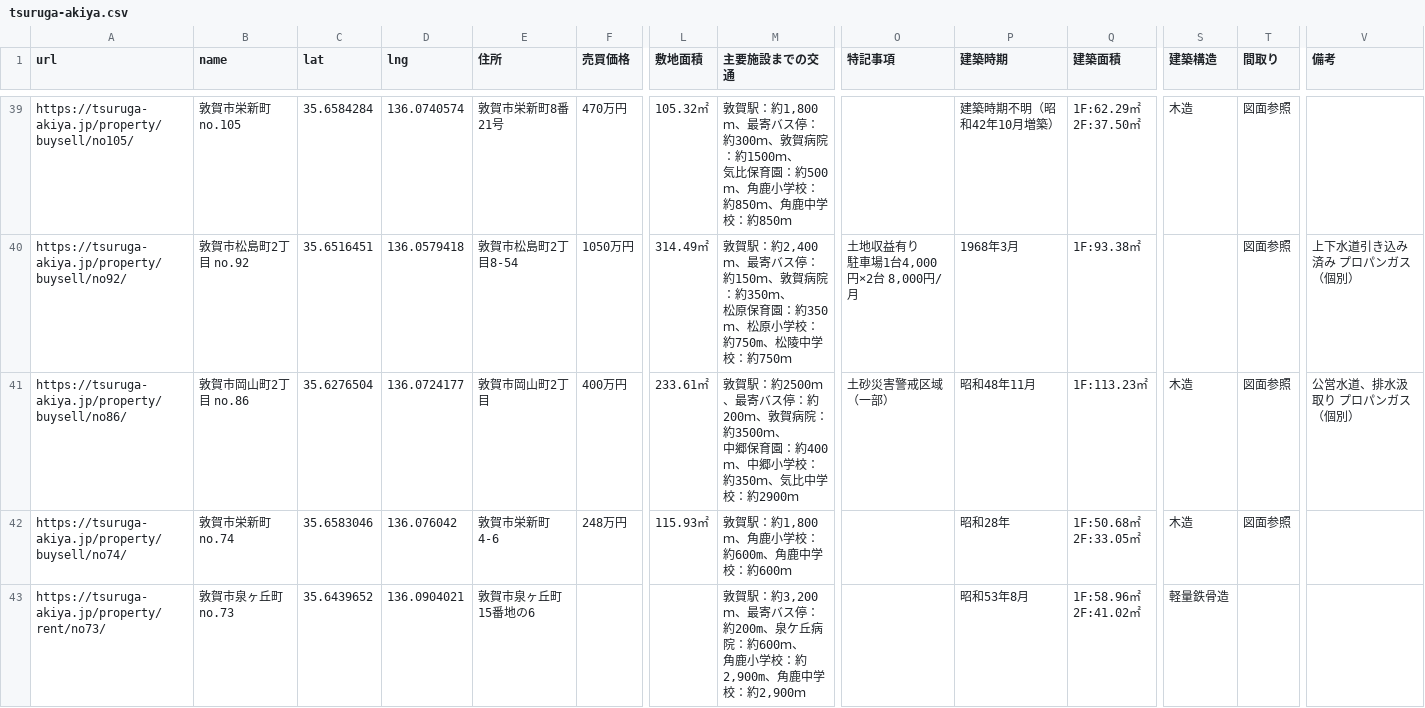
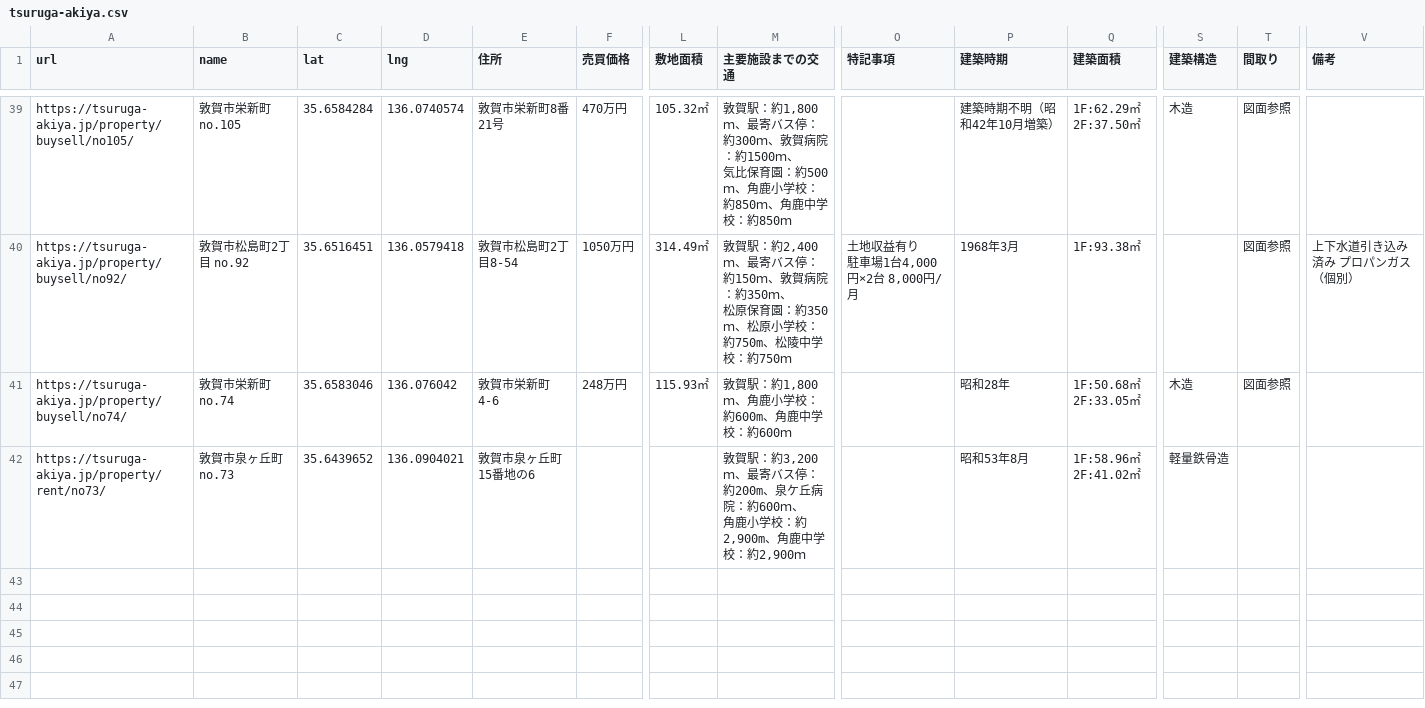
Before and after one commit to code4fukui/tsuruga-akiya, a CSV file: tsuruga-akiya.csv, drawn as a sheet; only a part is shown, gaps mark what is left out; rows hold the shown columns only; ↵ is a line break in a cell; the diff names each change by its address in the sheet, - before the commit and + after, or states it on an @@ line.

Commit message:
update data

```diff
--- a/tsuruga-akiya.csv
+++ b/tsuruga-akiya.csv
-row 41: https://tsuruga-akiya.jp/property/buysell/no86/ | 敦賀市岡山町2丁目 no.86 | 35.6276504 | 136.0724177 | 敦賀市岡山町2丁目 | 400万円 | 233.61㎡ | 敦賀駅：約2500ｍ、最寄バス停：約200ｍ、敦賀病院：約3500ｍ、 ↵ 中郷保育園：約400ｍ、中郷小学校：約350ｍ、気比中学校：約2900ｍ | 土砂災害警戒区域（一部） | 昭和48年11月 | 1F:113.23㎡ | 木造 | 図面参照 | 公営水道、排水汲取り プロパンガス（個別）
```
